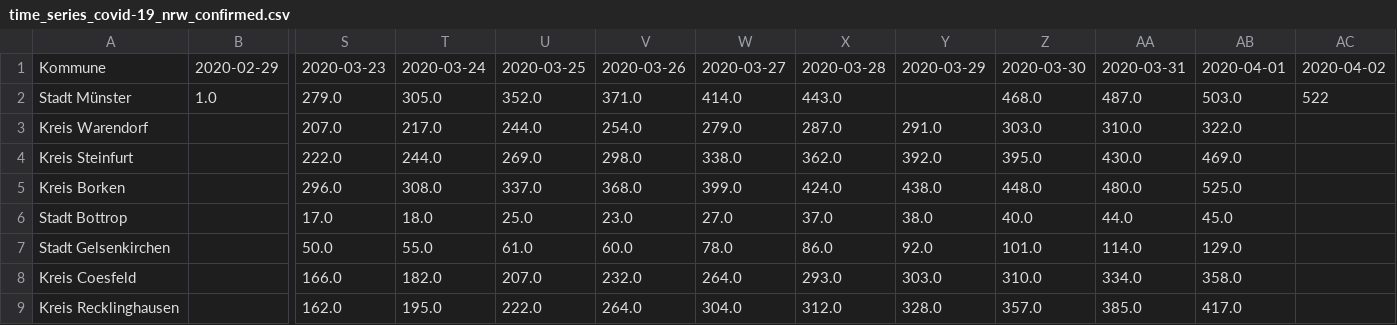
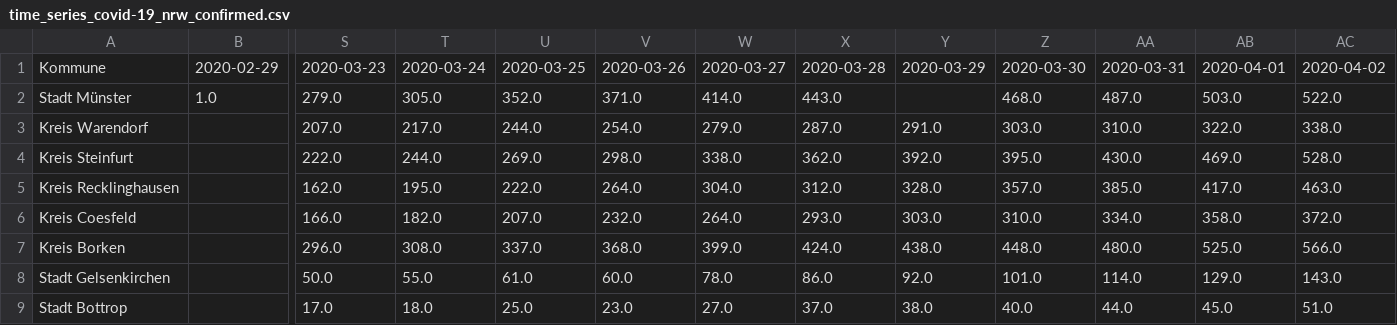
Before and after one commit to codeformuenster/COVID-19-NRW, a CSV file: data/time_series/time_series_covid-19_nrw_confirmed.csv, drawn as a sheet; only a part is shown, gaps mark what is left out; removed rows and columns are numbered as before the commit, all else as after; rows hold the shown columns only; the diff names each change by its address in the sheet, - before the commit and + after, or states it on an @@ line.

Commit message:
update with newest data 02. April

```diff
--- a/data/time_series/time_series_covid-19_nrw_confirmed.csv
+++ b/data/time_series/time_series_covid-19_nrw_confirmed.csv
-AC2: 522
+AC2: 522.0
-AC3: (empty)
+AC3: 338.0
-AC4: (empty)
+AC4: 528.0
+row 5: Kreis Recklinghausen |  | 162.0 | 195.0 | 222.0 | 264.0 | 304.0 | 312.0 | 328.0 | 357.0 | 385.0 | 417.0 | 463.0
+row 6: Kreis Coesfeld |  | 166.0 | 182.0 | 207.0 | 232.0 | 264.0 | 293.0 | 303.0 | 310.0 | 334.0 | 358.0 | 372.0
-AC7: (empty)
+AC7: 566.0
-row 6: Stadt Bottrop |  | 17.0 | 18.0 | 25.0 | 23.0 | 27.0 | 37.0 | 38.0 | 40.0 | 44.0 | 45.0
-AC8: (empty)
+AC8: 143.0
-row 8: Kreis Coesfeld |  | 166.0 | 182.0 | 207.0 | 232.0 | 264.0 | 293.0 | 303.0 | 310.0 | 334.0 | 358.0
-row 9: Kreis Recklinghausen |  | 162.0 | 195.0 | 222.0 | 264.0 | 304.0 | 312.0 | 328.0 | 357.0 | 385.0 | 417.0
+row 9: Stadt Bottrop |  | 17.0 | 18.0 | 25.0 | 23.0 | 27.0 | 37.0 | 38.0 | 40.0 | 44.0 | 45.0 | 51.0
```
Also changed, not shown: data/time_series/time_series_covid-19_nrw_deaths.csv, data/time_series/time_series_covid-19_nrw_recovered.csv, 16 other files.
